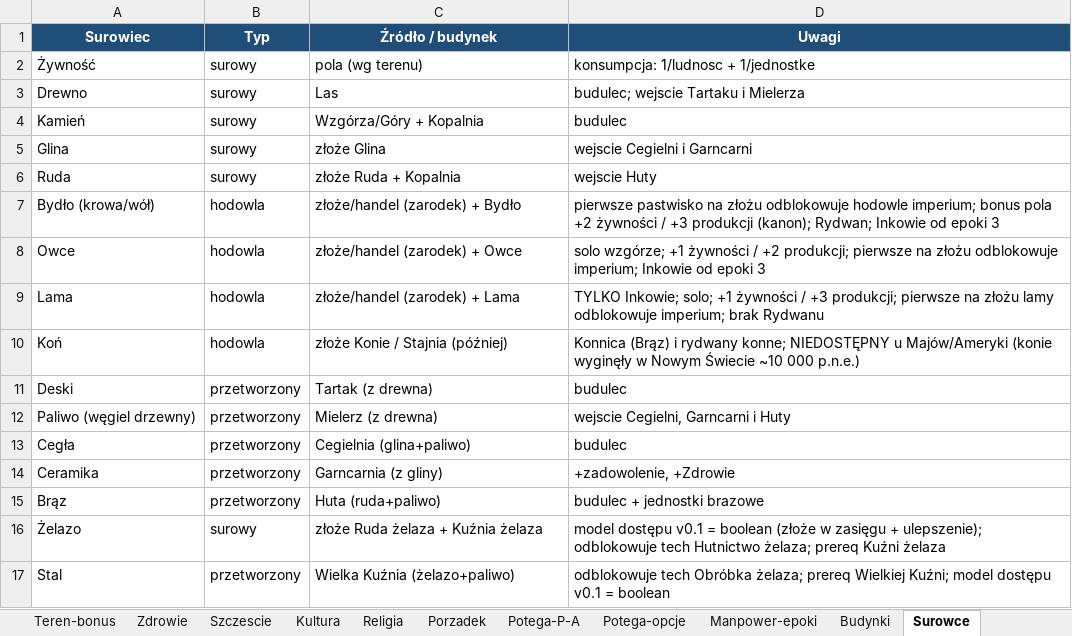
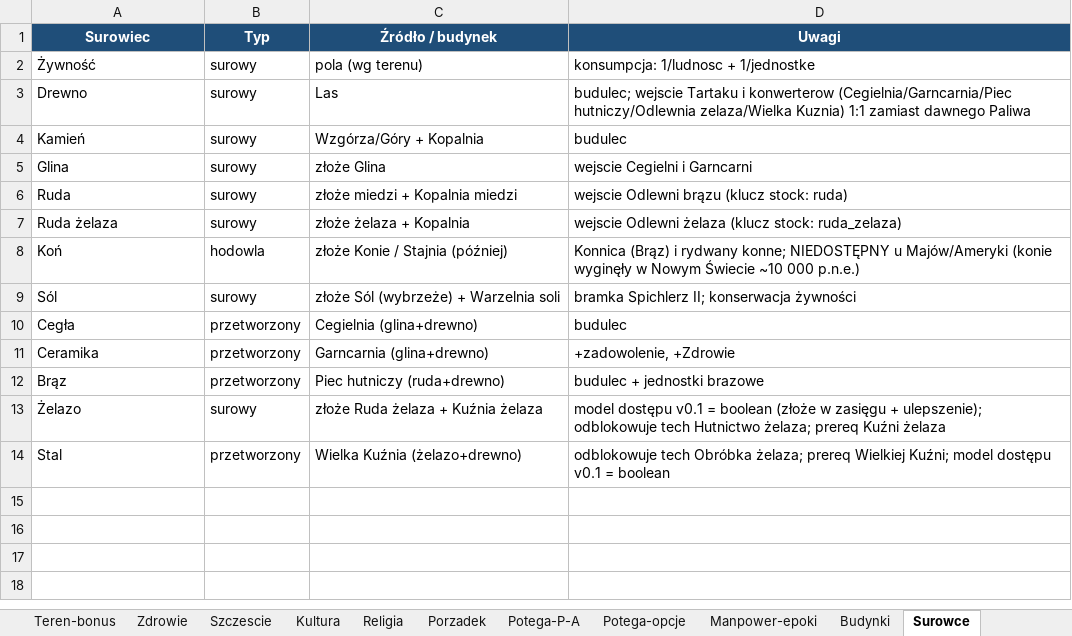
Before and after one commit to maciejsieracki/The-Game, an Excel workbook: panele-sterowania/Panel-B.xlsx, sheet Surowce, drawn as a sheet; values as stored, in another font and other column widths than the file's, no borders; removed rows and columns are numbered as before the commit, all else as after; the diff names each change by its address in the sheet, - before the commit and + after, or states it on an @@ line.

```diff
--- a/panele-sterowania/Panel-B.xlsx (sheet Surowce)
+++ b/panele-sterowania/Panel-B.xlsx (sheet Surowce)
-D3 (Uwagi): …Tartaku i Mielerza
+D3 (Uwagi): …Tartaku i konwerterow (Cegielnia/Garncarnia/Piec hutniczy/Odlewnia zelaza/Wielka Kuznia) 1:1 zamiast dawnego Paliwa
-C6 (Źródło / budynek): złoże Ruda + Kopalnia
+C6 (Źródło / budynek): złoże miedzi + Kopalnia miedzi
-D6 (Uwagi): wejscie Huty
+D6 (Uwagi): wejscie Odlewni brązu (klucz stock: ruda)
-row 7: Bydło (krowa/wół) | hodowla | złoże/handel (zarodek) + Bydło | pierwsze pastwisko na złożu odblokowuje hodowle imperium; bonus pola +2 żywności / +3 produkcji (kanon); Rydwan; Inkowie od epoki 3
-row 8: Owce | hodowla | złoże/handel (zarodek) + Owce | solo wzgórze; +1 żywności / +2 produkcji; pierwsze na złożu odblokowuje imperium; Inkowie od epoki 3
-row 9: Lama | hodowla | złoże/handel (zarodek) + Lama | TYLKO Inkowie; solo; +1 żywności / +3 produkcji; pierwsze na złożu lamy odblokowuje imperium; brak Rydwanu
+row 7: Ruda żelaza | surowy | złoże żelaza + Kopalnia | wejscie Odlewni żelaza (klucz stock: ruda_zelaza)
-row 11: Deski | przetworzony | Tartak (z drewna) | budulec
-row 12: Paliwo (węgiel drzewny) | przetworzony | Mielerz (z drewna) | wejscie Cegielni, Garncarni i Huty
+row 9: Sól | surowy | złoże Sól (wybrzeże) + Warzelnia soli | bramka Spichlerz II; konserwacja żywności
-C10 (Źródło / budynek): Cegielnia (glina+paliwo)
+C10 (Źródło / budynek): Cegielnia (glina+drewno)
-C11 (Źródło / budynek): Garncarnia (z gliny)
+C11 (Źródło / budynek): Garncarnia (glina+drewno)
-C12 (Źródło / budynek): Huta (ruda+paliwo)
+C12 (Źródło / budynek): Piec hutniczy (ruda+drewno)
-C14 (Źródło / budynek): Wielka Kuźnia (żelazo+paliwo)
+C14 (Źródło / budynek): Wielka Kuźnia (żelazo+drewno)
```
Also changed, not shown: sheet Kultura, sheet Budynki, sheet Budynki-eco, sheet Religia, sheet Potega-P-A, sheet Globalne, 6 more sheets, panele-sterowania/Panel-A.xlsx, panele-sterowania/Panel-C.xlsx, 1 other file.
